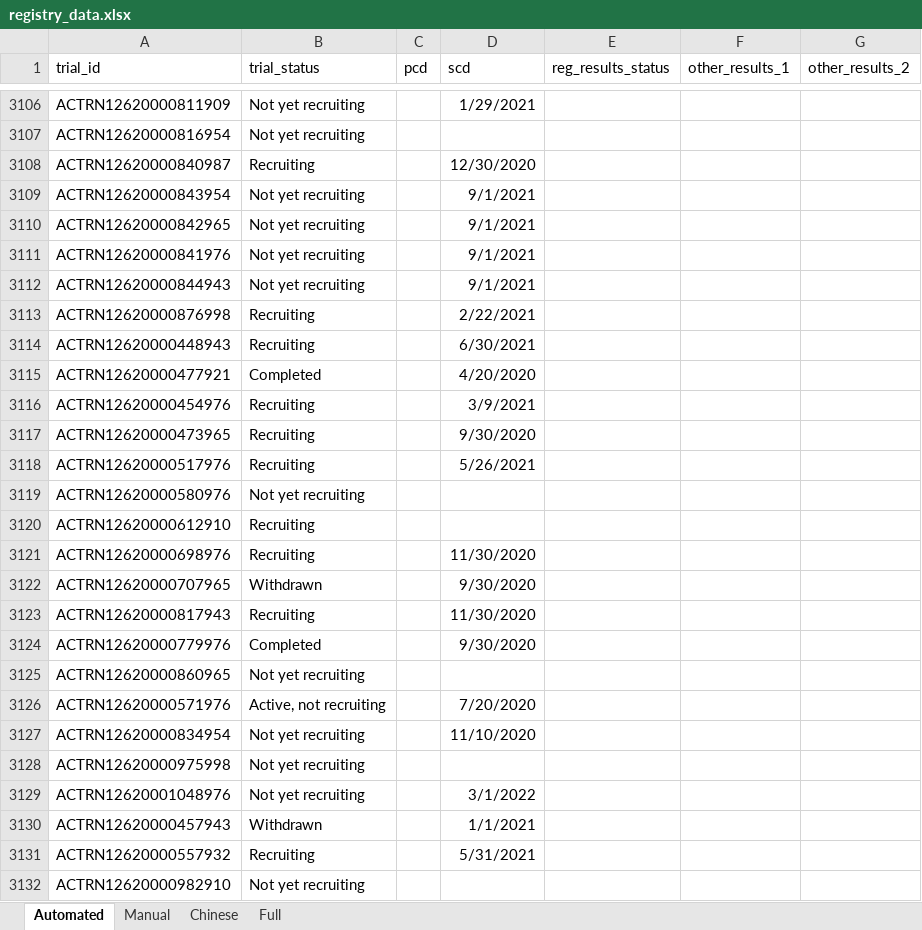
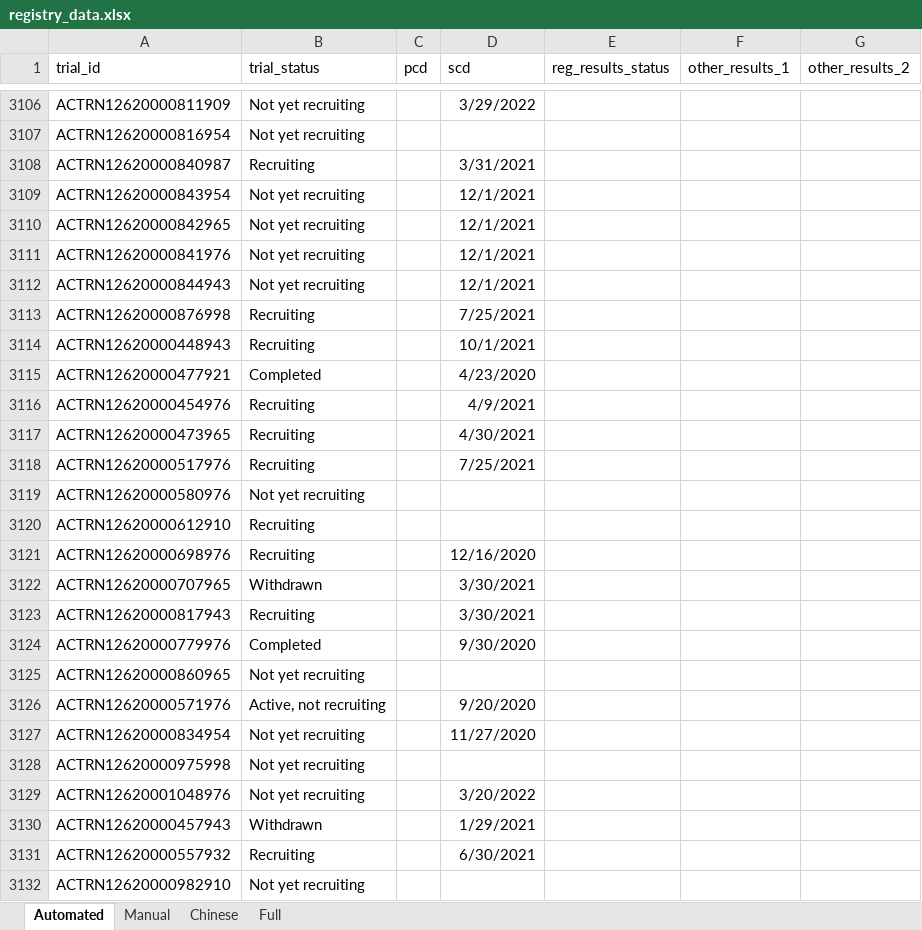
Before and after one commit to ebmdatalab/direcct-phase2-python, an Excel workbook: data/registry_data/registry_data.xlsx, sheet Automated, drawn as a sheet; only a part is shown, gaps mark what is left out; values as stored, in another font and other column widths than the file's, no borders; the diff covers the shown part only; the diff names each change by its address in the sheet, - before the commit and + after, or states it on an @@ line.

```diff
--- a/data/registry_data/registry_data.xlsx (sheet Automated)
+++ b/data/registry_data/registry_data.xlsx (sheet Automated)
-D3106 (scd): 1/29/2021
+D3106 (scd): 3/29/2022
-D3108 (scd): 12/30/2020
+D3108 (scd): 3/31/2021
-D3109:D3112 (scd): 9/1/2021
+D3109:D3112 (scd): 12/1/2021
-D3113 (scd): 2/22/2021
+D3113 (scd): 7/25/2021
-D3114 (scd): 6/30/2021
+D3114 (scd): 10/1/2021
-D3115 (scd): 4/20/2020
+D3115 (scd): 4/23/2020
-D3116 (scd): 3/9/2021
+D3116 (scd): 4/9/2021
-D3117 (scd): 9/30/2020
+D3117 (scd): 4/30/2021
-D3118 (scd): 5/26/2021
+D3118 (scd): 7/25/2021
-D3121 (scd): 11/30/2020
+D3121 (scd): 12/16/2020
-D3122 (scd): 9/30/2020
+D3122 (scd): 3/30/2021
-D3123 (scd): 11/30/2020
+D3123 (scd): 3/30/2021
-D3126 (scd): 7/20/2020
+D3126 (scd): 9/20/2020
-D3127 (scd): 11/10/2020
+D3127 (scd): 11/27/2020
-D3129 (scd): 3/1/2022
+D3129 (scd): 3/20/2022
-D3130 (scd): 1/1/2021
+D3130 (scd): 1/29/2021
-D3131 (scd): 5/31/2021
+D3131 (scd): 6/30/2021
```
Also changed, not shown: 24 edited cells elsewhere in this sheet, sheet Full, 5 other files.
